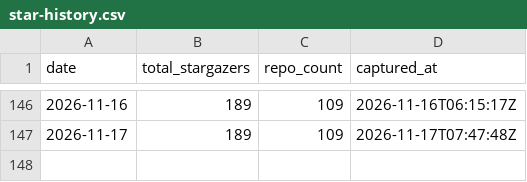
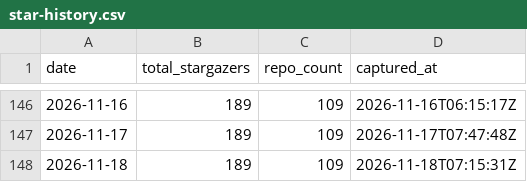
Before and after one commit to pRizz/github-stats, a CSV file: generated/star-history.csv, drawn as a sheet; only a part is shown, gaps mark what is left out.

```diff
--- a/generated/star-history.csv
+++ b/generated/star-history.csv
@@ -147 +147,2 @@ date,total_stargazers,repo_count,captured_at
 2026-11-17,189,109,2026-11-17T07:47:48Z
+2026-11-18,189,109,2026-11-18T07:15:31Z
```
Also changed, not shown: 12 other files.
